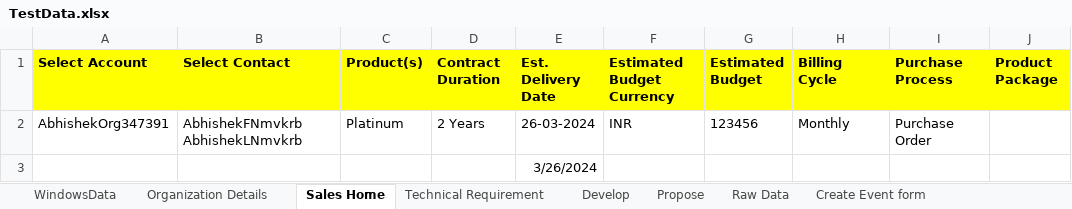
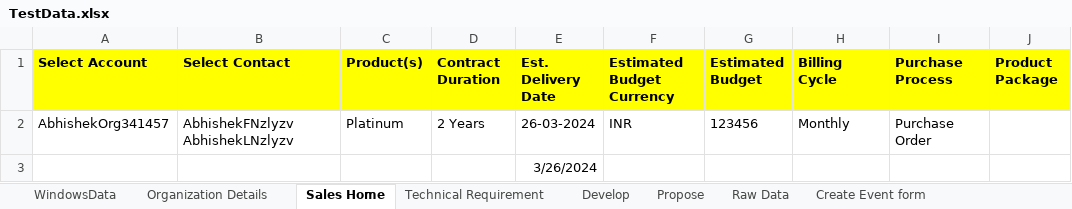
Before and after one commit to abhishekbirana/iCustomer_OSS_BSS, an Excel workbook: target/test-classes/TestData.xlsx, sheet Sales Home, drawn as a sheet; only a part is shown; values as stored, in another font and other column widths than the file's, no borders; the diff names each change by its address in the sheet, - before the commit and + after, or states it on an @@ line.

```diff
--- a/target/test-classes/TestData.xlsx (sheet Sales Home)
+++ b/target/test-classes/TestData.xlsx (sheet Sales Home)
-A2 (Select Account): AbhishekOrg347391
+A2 (Select Account): AbhishekOrg341457
-B2 (Select Contact): AbhishekFNmvkrb AbhishekLNmvkrb
+B2 (Select Contact): AbhishekFNzlyzv AbhishekLNzlyzv
```
Also changed, not shown: sheet Organization Details, sheet WindowsData, 4 other files.
